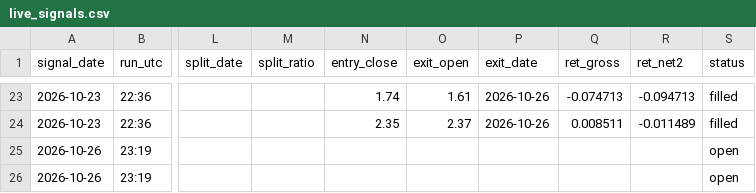
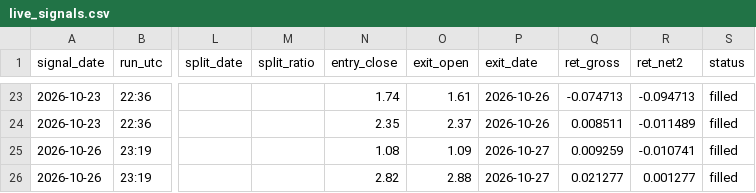
Before and after one commit to astonmonnach/signal-research, a CSV file: research/movers/fp2/live_signals.csv, drawn as a sheet; only a part is shown, gaps mark what is left out; the diff names each change by its address in the sheet, - before the commit and + after, or states it on an @@ line.

Commit message:
fp2 paper log 2026-10-27T19:39Z

```diff
--- a/research/movers/fp2/live_signals.csv
+++ b/research/movers/fp2/live_signals.csv
-N25 (entry_close): (empty)
+N25 (entry_close): 1.08
-O25 (exit_open): (empty)
+O25 (exit_open): 1.09
-P25:P26 (exit_date): (empty)
+P25:P26 (exit_date): 2026-10-27
-Q25 (ret_gross): (empty)
+Q25 (ret_gross): 0.009259
-R25 (ret_net2): (empty)
+R25 (ret_net2): -0.010741
-S25:S26 (status): open
+S25:S26 (status): filled
-N26 (entry_close): (empty)
+N26 (entry_close): 2.82
-O26 (exit_open): (empty)
+O26 (exit_open): 2.88
-Q26 (ret_gross): (empty)
+Q26 (ret_gross): 0.021277
-R26 (ret_net2): (empty)
+R26 (ret_net2): 0.001277
```
